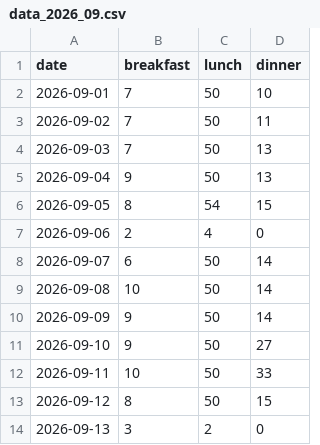
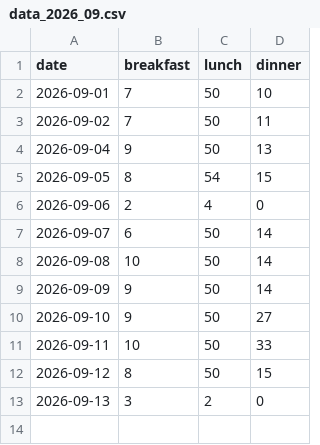
Before and after one commit to shivarajsshetty/InvoiceGen_SS, a CSV file: data/data_2026_09.csv, drawn as a sheet.

Commit message:
Update meal data 2026-09

```diff
--- a/data/data_2026_09.csv
+++ b/data/data_2026_09.csv
@@ -3,3 +3,2 @@ date,breakfast,lunch,dinner
 2026-09-02,7,50,11
-2026-09-03,7,50,13
 2026-09-04,9,50,13
```
